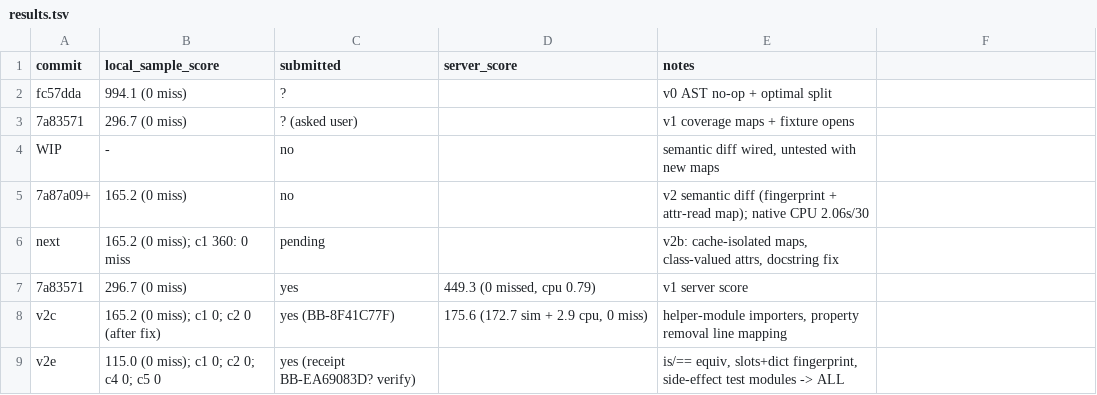
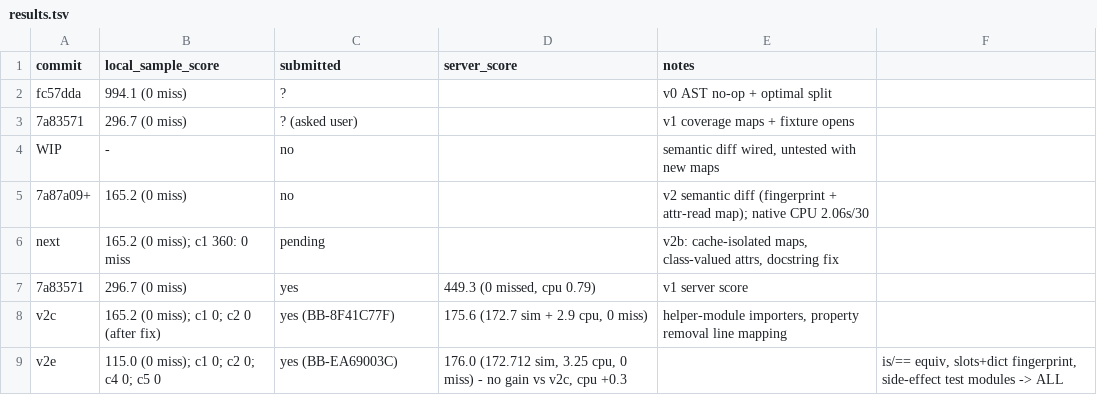
Before and after one commit to viktor-lorentz/blast-radius, a TSV file: results.tsv, drawn as a sheet.

```diff
--- a/results.tsv
+++ b/results.tsv
@@ -8,2 +8,2 @@ next	165.2 (0 miss); c1 360: 0 miss	pending		v2b: cache-isolated maps, class-val
 v2c	165.2 (0 miss); c1 0; c2 0 (after fix)	yes (BB-8F41C77F)	175.6 (172.7 sim + 2.9 cpu, 0 miss)	helper-module importers, property removal line mapping
-v2e	115.0 (0 miss); c1 0; c2 0; c4 0; c5 0	yes (receipt BB-EA69083D? verify)		is/== equiv, slots+dict fingerprint, side-effect test modules -> ALL
+v2e	115.0 (0 miss); c1 0; c2 0; c4 0; c5 0	yes (BB-EA69003C)	176.0 (172.712 sim, 3.25 cpu, 0 miss) - no gain vs v2c, cpu +0.3		is/== equiv, slots+dict fingerprint, side-effect test modules -> ALL
```
Also changed, not shown: 1 other file.
